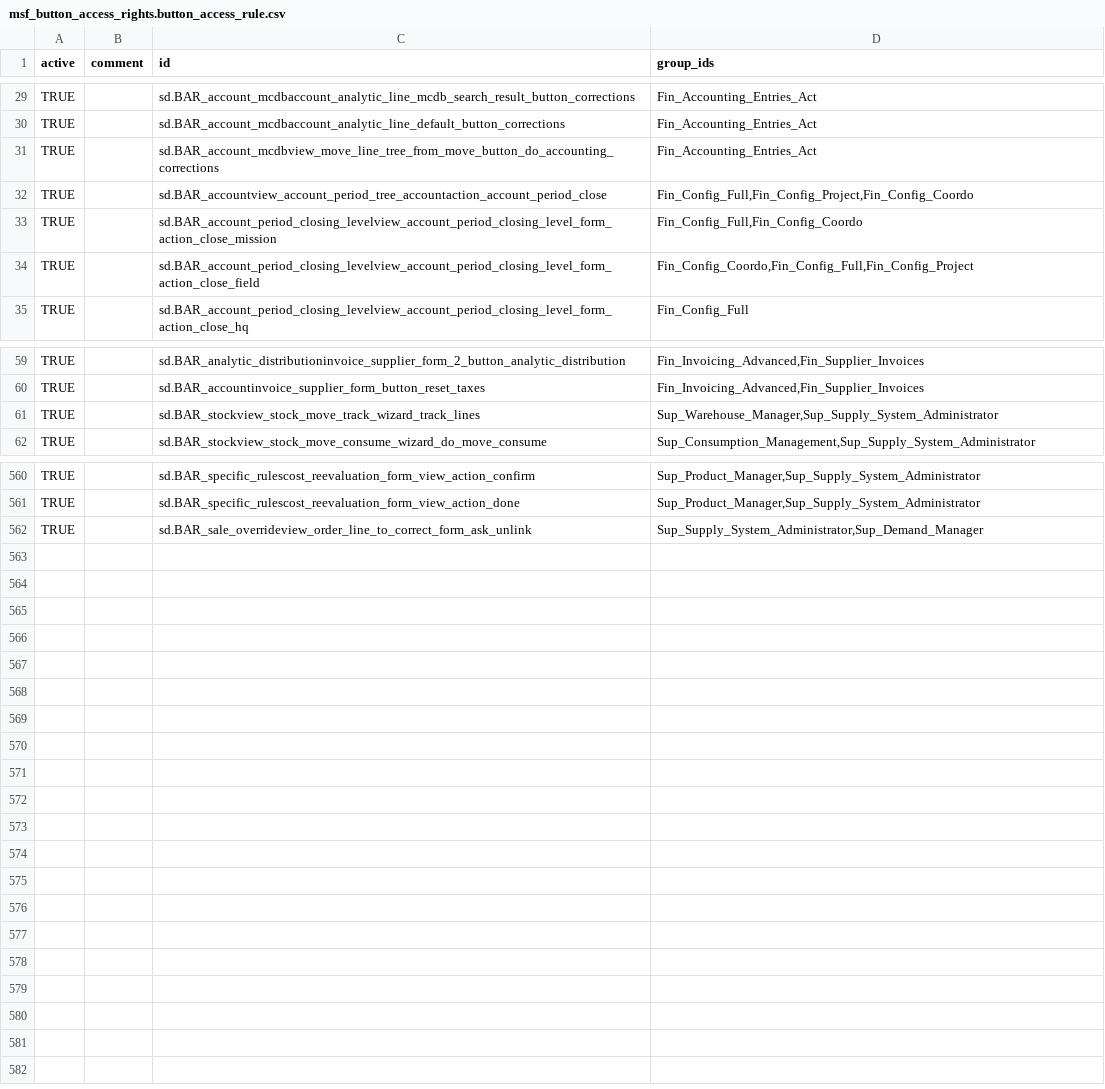
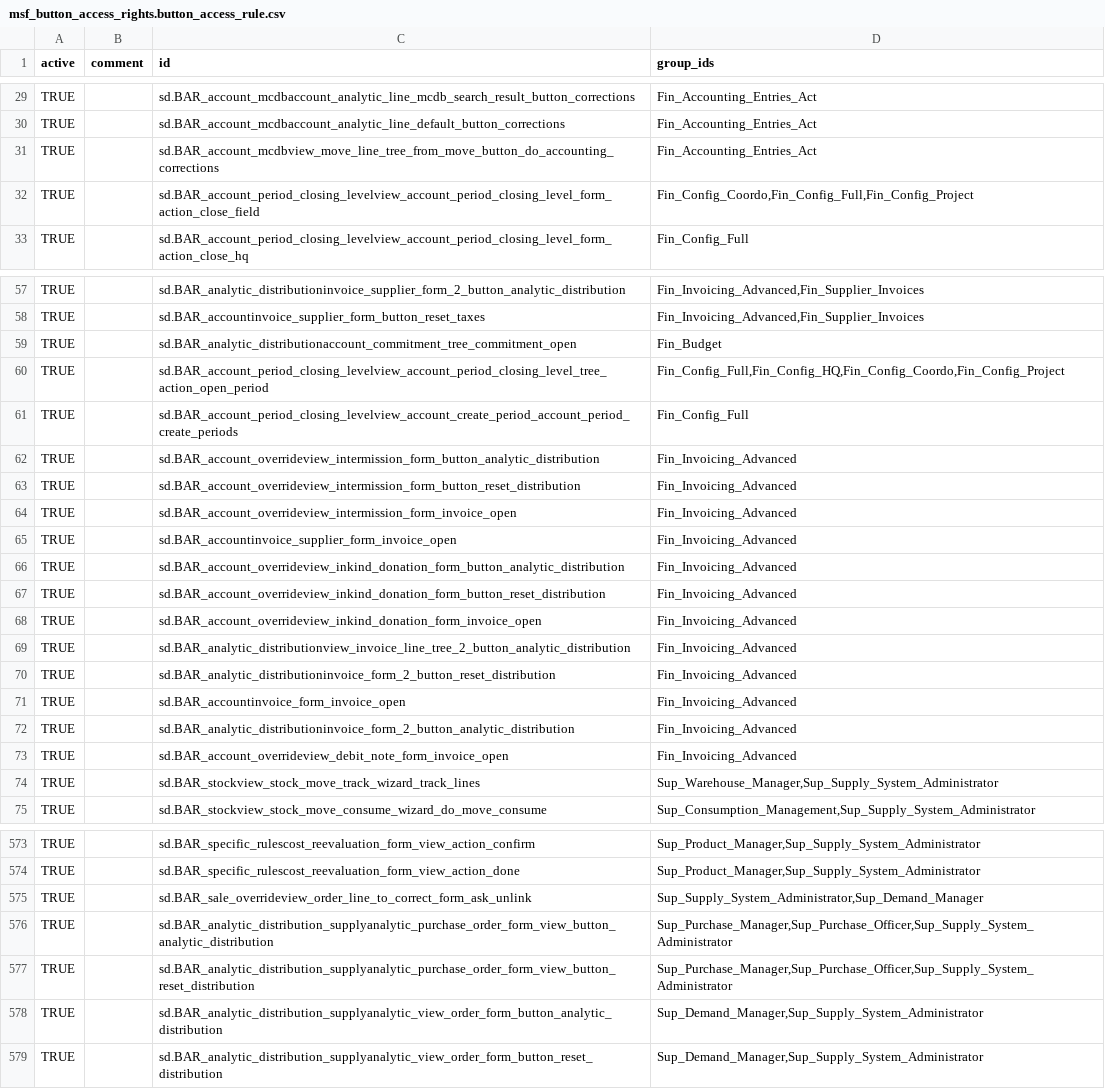
Before and after one commit to Unifield/unifield-wm, a CSV file: data/extra/msf_button_access_rights.button_access_rule.csv, drawn as a sheet; only a part is shown, gaps mark what is left out.

```diff
--- a/data/extra/msf_button_access_rights.button_access_rule.csv
+++ b/data/extra/msf_button_access_rights.button_access_rule.csv
@@ -31,4 +31,2 @@ TRUE,,sd.BAR_account_mcdbaccount_analytic_line_default_button_corrections,Fin_Ac
 TRUE,,sd.BAR_account_mcdbview_move_line_tree_from_move_button_do_accounting_corrections,Fin_Accounting_Entries_Act
-TRUE,,sd.BAR_accountview_account_period_tree_accountaction_account_period_close,"Fin_Config_Full,Fin_Config_Project,Fin_Config_Coordo"
-TRUE,,sd.BAR_account_period_closing_levelview_account_period_closing_level_form_action_close_mission,"Fin_Config_Full,Fin_Config_Coordo"
 TRUE,,sd.BAR_account_period_closing_levelview_account_period_closing_level_form_action_close_field,"Fin_Config_Coordo,Fin_Config_Full,Fin_Config_Project"
@@ -60,2 +58,17 @@ TRUE,,sd.BAR_analytic_distributioninvoice_supplier_form_2_button_analytic_distri
 TRUE,,sd.BAR_accountinvoice_supplier_form_button_reset_taxes,"Fin_Invoicing_Advanced,Fin_Supplier_Invoices"
+TRUE,,sd.BAR_analytic_distributionaccount_commitment_tree_commitment_open,Fin_Budget
+TRUE,,sd.BAR_account_period_closing_levelview_account_period_closing_level_tree_action_open_period,"Fin_Config_Full,Fin_Config_HQ,Fin_Config_Coordo,Fin_Config_Project"
+TRUE,,sd.BAR_account_period_closing_levelview_account_create_period_account_period_create_periods,Fin_Config_Full
+TRUE,,sd.BAR_account_overrideview_intermission_form_button_analytic_distribution,Fin_Invoicing_Advanced
+TRUE,,sd.BAR_account_overrideview_intermission_form_button_reset_distribution,Fin_Invoicing_Advanced
+TRUE,,sd.BAR_account_overrideview_intermission_form_invoice_open,Fin_Invoicing_Advanced
+TRUE,,sd.BAR_accountinvoice_supplier_form_invoice_open,Fin_Invoicing_Advanced
+TRUE,,sd.BAR_account_overrideview_inkind_donation_form_button_analytic_distribution,Fin_Invoicing_Advanced
+TRUE,,sd.BAR_account_overrideview_inkind_donation_form_button_reset_distribution,Fin_Invoicing_Advanced
+TRUE,,sd.BAR_account_overrideview_inkind_donation_form_invoice_open,Fin_Invoicing_Advanced
+TRUE,,sd.BAR_analytic_distributionview_invoice_line_tree_2_button_analytic_distribution,Fin_Invoicing_Advanced
+TRUE,,sd.BAR_analytic_distributioninvoice_form_2_button_reset_distribution,Fin_Invoicing_Advanced
+TRUE,,sd.BAR_accountinvoice_form_invoice_open,Fin_Invoicing_Advanced
+TRUE,,sd.BAR_analytic_distributioninvoice_form_2_button_analytic_distribution,Fin_Invoicing_Advanced
+TRUE,,sd.BAR_account_overrideview_debit_note_form_invoice_open,Fin_Invoicing_Advanced
 TRUE,,sd.BAR_stockview_stock_move_track_wizard_track_lines,"Sup_Warehouse_Manager,Sup_Supply_System_Administrator"
@@ -562 +575,5 @@ TRUE,,sd.BAR_specific_rulescost_reevaluation_form_view_action_done,"Sup_Product_
 TRUE,,sd.BAR_sale_overrideview_order_line_to_correct_form_ask_unlink,"Sup_Supply_System_Administrator,Sup_Demand_Manager"
+TRUE,,sd.BAR_analytic_distribution_supplyanalytic_purchase_order_form_view_button_analytic_distribution,"Sup_Purchase_Manager,Sup_Purchase_Officer,Sup_Supply_System_Administrator"
+TRUE,,sd.BAR_analytic_distribution_supplyanalytic_purchase_order_form_view_button_reset_distribution,"Sup_Purchase_Manager,Sup_Purchase_Officer,Sup_Supply_System_Administrator"
+TRUE,,sd.BAR_analytic_distribution_supplyanalytic_view_order_form_button_analytic_distribution,"Sup_Demand_Manager,Sup_Supply_System_Administrator"
+TRUE,,sd.BAR_analytic_distribution_supplyanalytic_view_order_form_button_reset_distribution,"Sup_Demand_Manager,Sup_Supply_System_Administrator"
```
Also changed, not shown: 1 other file.
